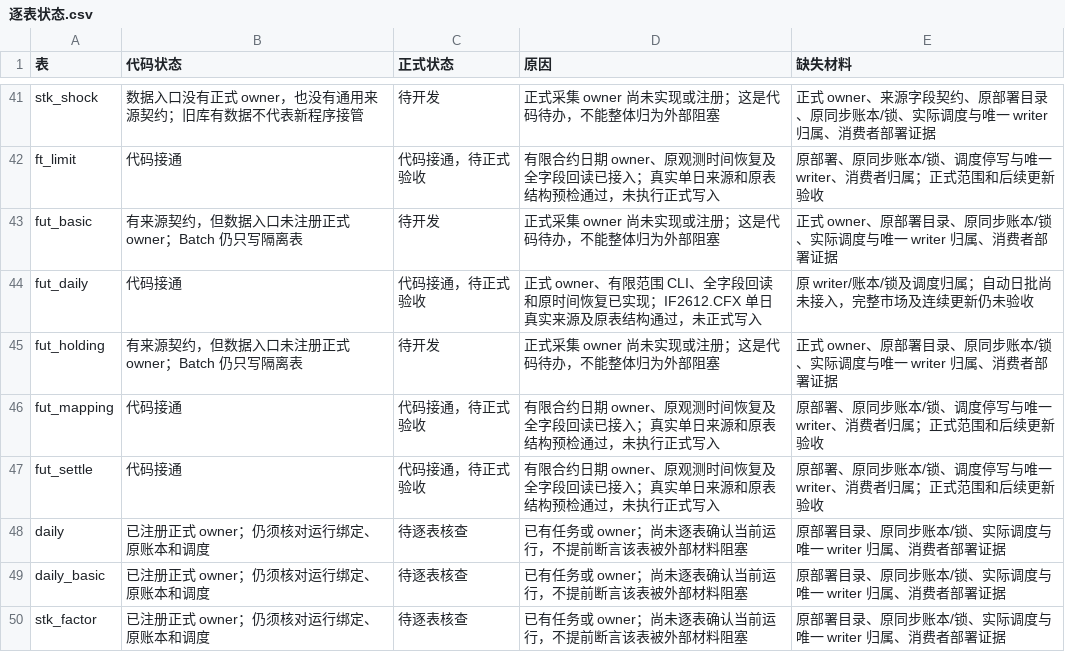
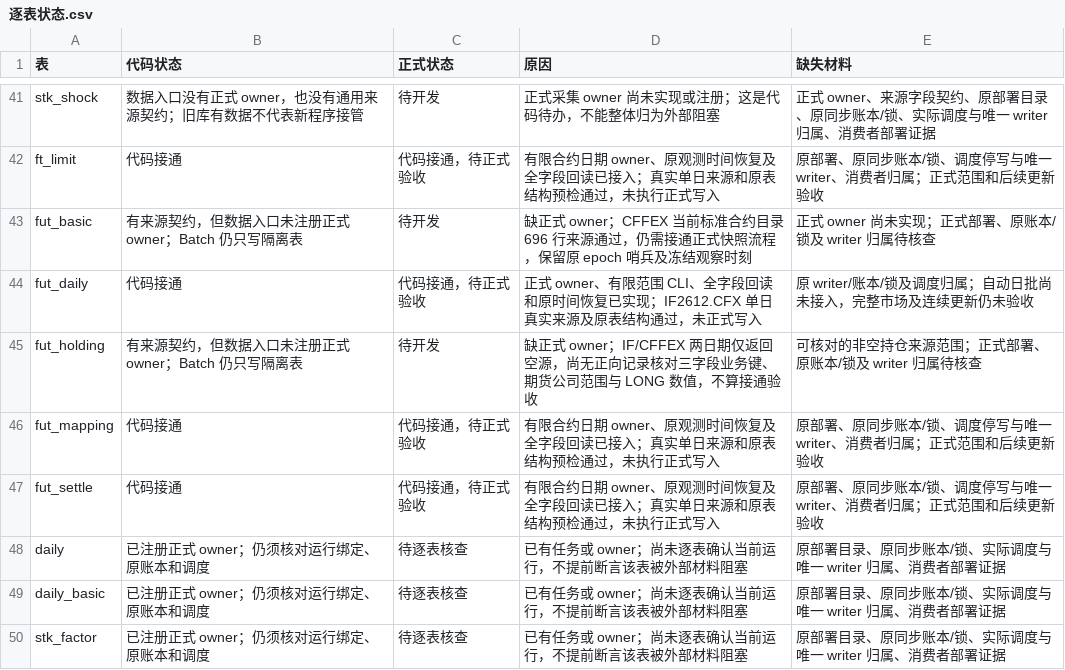
Before and after one commit to ZouTrankil/QuestDBWithData, a CSV file: docs/operations/cn-time-migration/逐表状态.csv, drawn as a sheet; only a part is shown, gaps mark what is left out.

```diff
--- a/docs/operations/cn-time-migration/逐表状态.csv
+++ b/docs/operations/cn-time-migration/逐表状态.csv
@@ -42,5 +42,5 @@ stk_shock,数据入口没有正式 owner，也没有通用来源契约；旧库
 ft_limit,代码接通,代码接通，待正式验收,有限合约日期 owner、原观测时间恢复及全字段回读已接入；真实单日来源和原表结构预检通过，未执行正式写入,原部署、原同步账本/锁、调度停写与唯一 writer、消费者归属；正式范围和后续更新验收
-fut_basic,有来源契约，但数据入口未注册正式 owner；Batch 仍只写隔离表,待开发,正式采集 owner 尚未实现或注册；这是代码待办，不能整体归为外部阻塞,正式 owner、原部署目录、原同步账本/锁、实际调度与唯一 writer 归属、消费者部署证据
+fut_basic,有来源契约，但数据入口未注册正式 owner；Batch 仍只写隔离表,待开发,缺正式 owner；CFFEX 当前标准合约目录 696 行来源通过，仍需接通正式快照流程，保留原 epoch 哨兵及冻结观察时刻,正式 owner 尚未实现；正式部署、原账本/锁及 writer 归属待核查
 fut_daily,代码接通,代码接通，待正式验收,正式 owner、有限范围 CLI、全字段回读和原时间恢复已实现；IF2612.CFX 单日真实来源及原表结构通过，未正式写入,原 writer/账本/锁及调度归属；自动日批尚未接入，完整市场及连续更新仍未验收
-fut_holding,有来源契约，但数据入口未注册正式 owner；Batch 仍只写隔离表,待开发,正式采集 owner 尚未实现或注册；这是代码待办，不能整体归为外部阻塞,正式 owner、原部署目录、原同步账本/锁、实际调度与唯一 writer 归属、消费者部署证据
+fut_holding,有来源契约，但数据入口未注册正式 owner；Batch 仍只写隔离表,待开发,缺正式 owner；IF/CFFEX 两日期仅返回空源，尚无正向记录核对三字段业务键、期货公司范围与 LONG 数值，不算接通验收,可核对的非空持仓来源范围；正式部署、原账本/锁及 writer 归属待核查
 fut_mapping,代码接通,代码接通，待正式验收,有限合约日期 owner、原观测时间恢复及全字段回读已接入；真实单日来源和原表结构预检通过，未执行正式写入,原部署、原同步账本/锁、调度停写与唯一 writer、消费者归属；正式范围和后续更新验收
```
Also changed, not shown: 9 other files.
